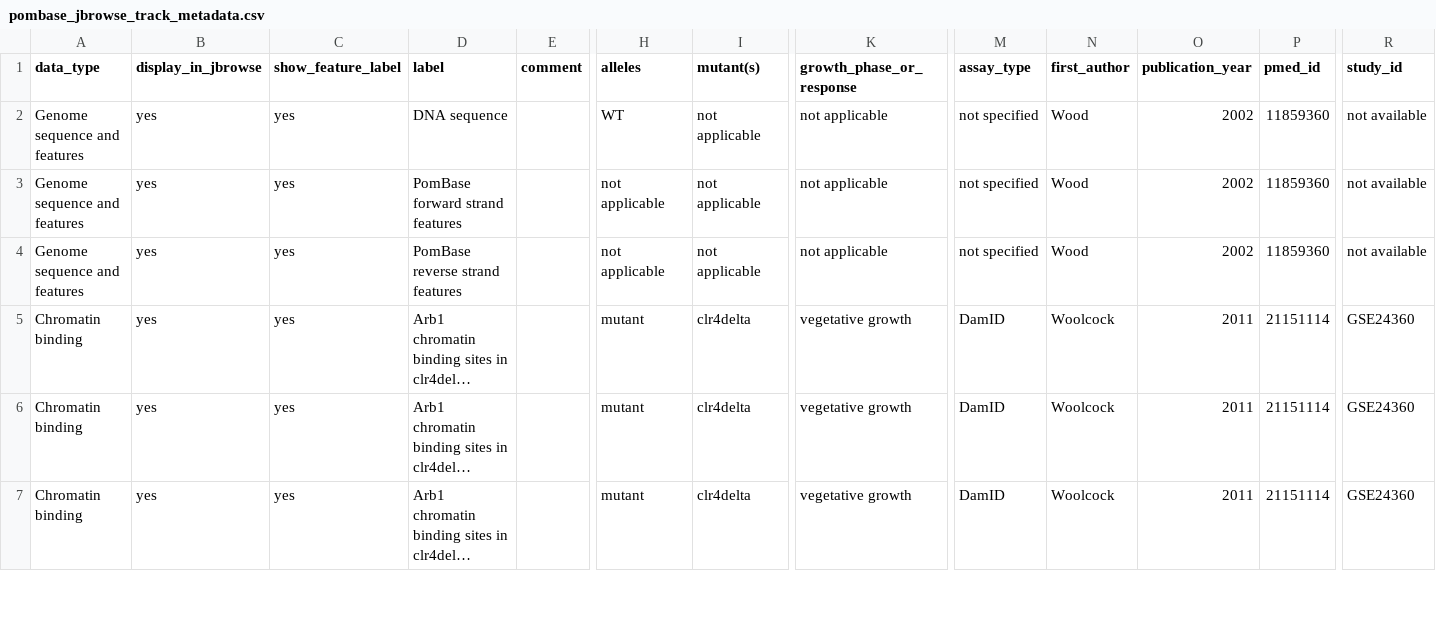
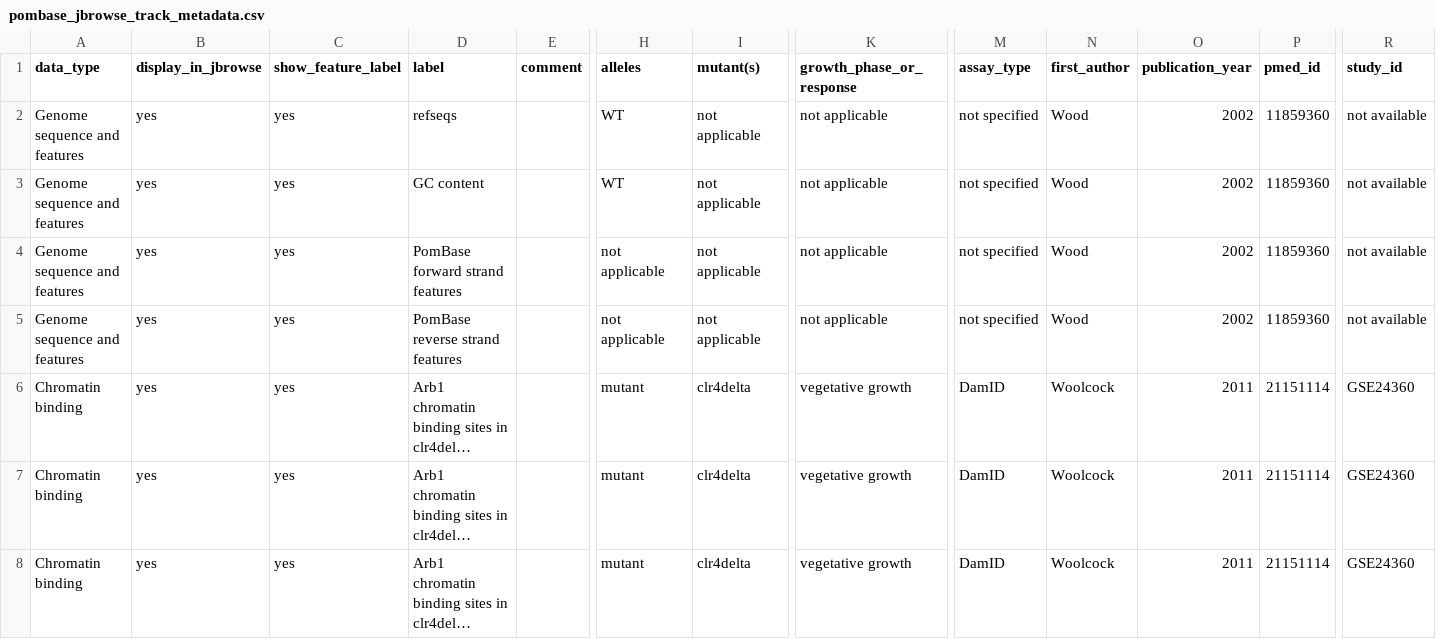
Before and after one commit to pombase/pombase-config, a CSV file: website/pombase_jbrowse_track_metadata.csv, drawn as a sheet; only a part is shown, gaps mark what is left out; long unchanged cells end in …; rows hold the shown columns only; the diff names each change by its address in the sheet, - before the commit and + after, or states it on an @@ line.

Commit message:
Give GC content track a data_type
Also fix the metadata for the sequence track.

Refs pombase/website#1643

```diff
--- a/website/pombase_jbrowse_track_metadata.csv
+++ b/website/pombase_jbrowse_track_metadata.csv
-D2 (label): DNA sequence
+D2 (label): refseqs
+row 3: Genome sequence and features | yes | yes | GC content |  | WT | not applicable | not applicable | not specified | Wood | 2002 | 11859360 | not available
```
Also changed, not shown: 1 other file.
